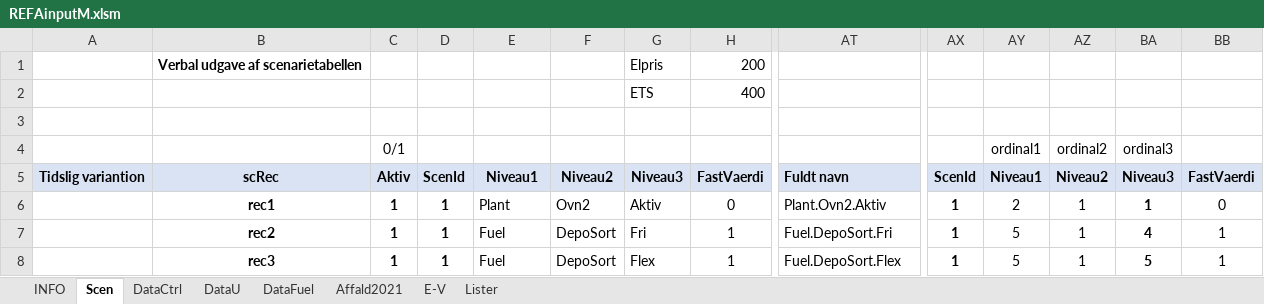
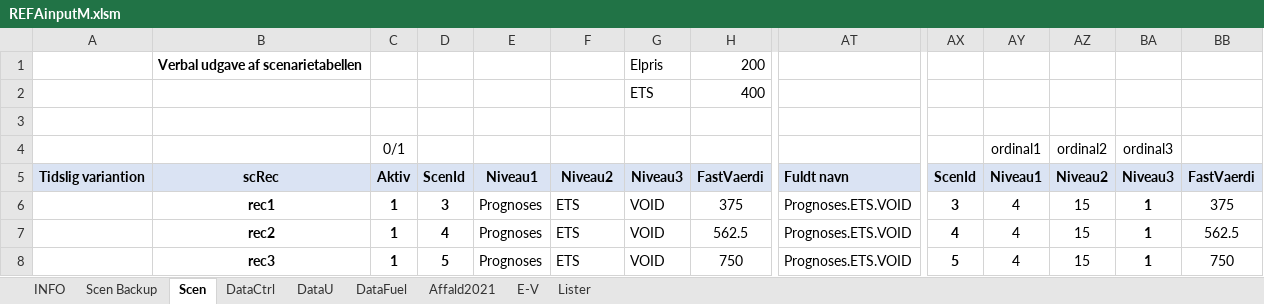
Before and after one commit to AddedValues/REFA_Affald, an Excel workbook: GAMS/REFAinputM.xlsm, sheet Scen, drawn as a sheet; only a part is shown, gaps mark what is left out; values as stored, in another font and other column widths than the file's, no borders; charts and pictures and conditional formats not drawn; the diff covers the shown part only; the diff names each change by its address in the sheet, - before the commit and + after, or states it on an @@ line.

```diff
--- a/GAMS/REFAinputM.xlsm (sheet Scen)
+++ b/GAMS/REFAinputM.xlsm (sheet Scen)
+sheet tab: Scen Backup
-D6: 1
+D6: 3
-E6: Plant
+E6: Prognoses
-F6: Ovn2
+F6: ETS
-G6: Aktiv
+G6: VOID
-H6: 0
+H6: 375
-AT6: Plant.Ovn2.Aktiv
+AT6: Prognoses.ETS.VOID
-AX6: 1
+AX6: 3
-AY6: 2
+AY6: 4
-AZ6:AZ8: 1
+AZ6:AZ8: 15
-BB6: 0
+BB6: 375
-D7: 1
+D7: 4
-E7:E8: Fuel
+E7:E8: Prognoses
-F7:F8: DepoSort
+F7:F8: ETS
-G7: Fri
+G7: VOID
-H7: 1
+H7: 562.5
-AT7: Fuel.DepoSort.Fri
+AT7: Prognoses.ETS.VOID
-AX7: 1
+AX7: 4
-AY7:AY8: 5
+AY7:AY8: 4
-BA7: 4
+BA7: 1
-BB7: 1
+BB7: 562.5
-D8: 1
+D8: 5
-G8: Flex
+G8: VOID
-H8: 1
+H8: 750
-AT8: Fuel.DepoSort.Flex
+AT8: Prognoses.ETS.VOID
-AX8: 1
+AX8: 5
-BA8: 5
+BA8: 1
-BB8: 1
+BB8: 750
```
Also changed, not shown: 17 added rows and 194 edited cells elsewhere in this sheet, sheet DataFuel, sheet Affald2021, sheet DataU, sheet Lister, sheet DataCtrl, formulas that keep their value, hidden cells, charts or pictures, GAMS/REFAoutput.xlsm, GAMS/REFAscens.xlsm, 7 other files.
